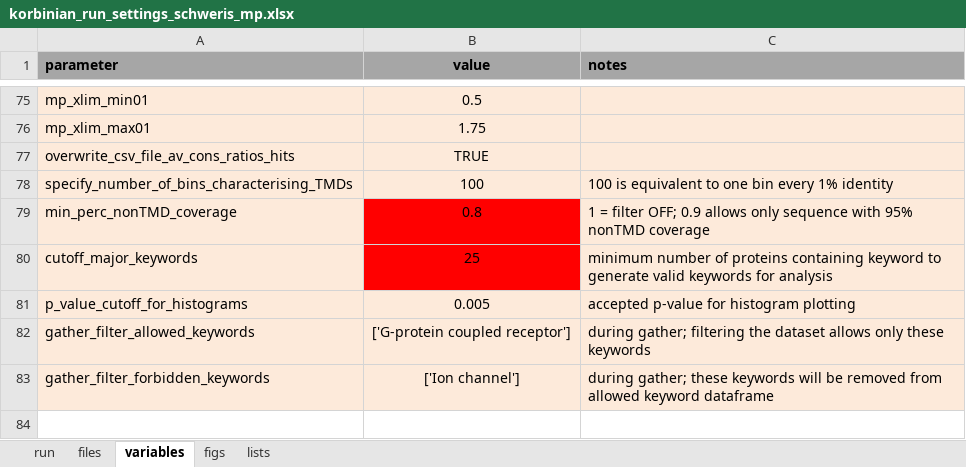
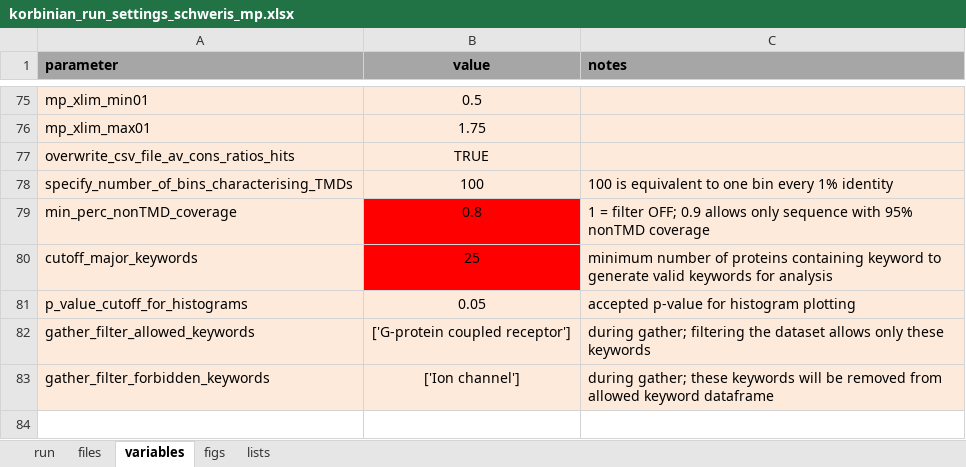
Before and after one commit to teese/korbinian, an Excel workbook: korbinian/examples/settings/korbinian_run_settings_schweris_mp.xlsx, sheet variables, drawn as a sheet; only a part is shown, gaps mark what is left out; values as stored, in another font and other column widths than the file's, no borders; conditional formats not drawn; the diff names each change by its address in the sheet, - before the commit and + after, or states it on an @@ line.

```diff
--- a/korbinian/examples/settings/korbinian_run_settings_schweris_mp.xlsx (sheet variables)
+++ b/korbinian/examples/settings/korbinian_run_settings_schweris_mp.xlsx (sheet variables)
-B81 (value): 0.005
+B81 (value): 0.05
```
Also changed, not shown: sheet lists, sheet figs, sheet files, sheet run, formulas that keep their value, 7 other files.
